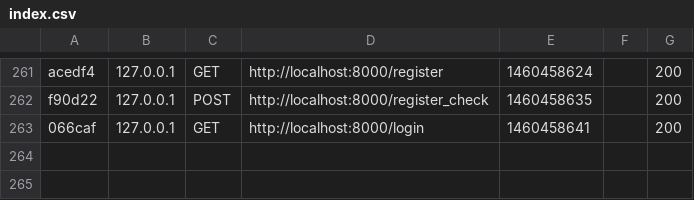
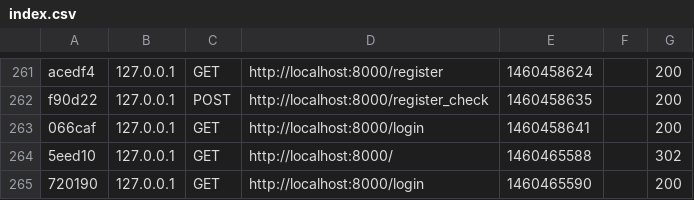
Before and after one commit to amadabarney/ForInterview, a CSV file: app/cache/dev/profiler/index.csv, drawn as a sheet; only a part is shown, gaps mark what is left out.

```diff
--- a/app/cache/dev/profiler/index.csv
+++ b/app/cache/dev/profiler/index.csv
@@ -263 +263,3 @@ f90d22,127.0.0.1,POST,http://localhost:8000/register_check,1460458635,,200
 066caf,127.0.0.1,GET,http://localhost:8000/login,1460458641,,200
+5eed10,127.0.0.1,GET,http://localhost:8000/,1460465588,,302
+720190,127.0.0.1,GET,http://localhost:8000/login,1460465590,,200
```
Also changed, not shown: 4 other files.
